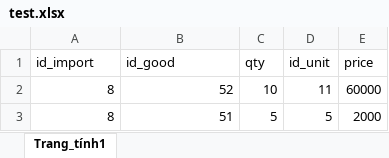
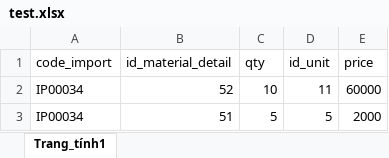
Before and after one commit to nntvi/res, an Excel workbook: public/file/test.xlsx, sheet Trang_tính1, drawn as a sheet; values as stored, in another font and other column widths than the file's, no borders; the diff names each change by its address in the sheet, - before the commit and + after, or states it on an @@ line.

```diff
--- a/public/file/test.xlsx (sheet Trang_tính1)
+++ b/public/file/test.xlsx (sheet Trang_tính1)
-A1: id_import
+A1: code_import
-B1: id_good
+B1: id_material_detail
-A2:A3 (code_import): 8
+A2:A3 (code_import): IP00034
```
Also changed, not shown: public/test.xlsx, 17 other files.
